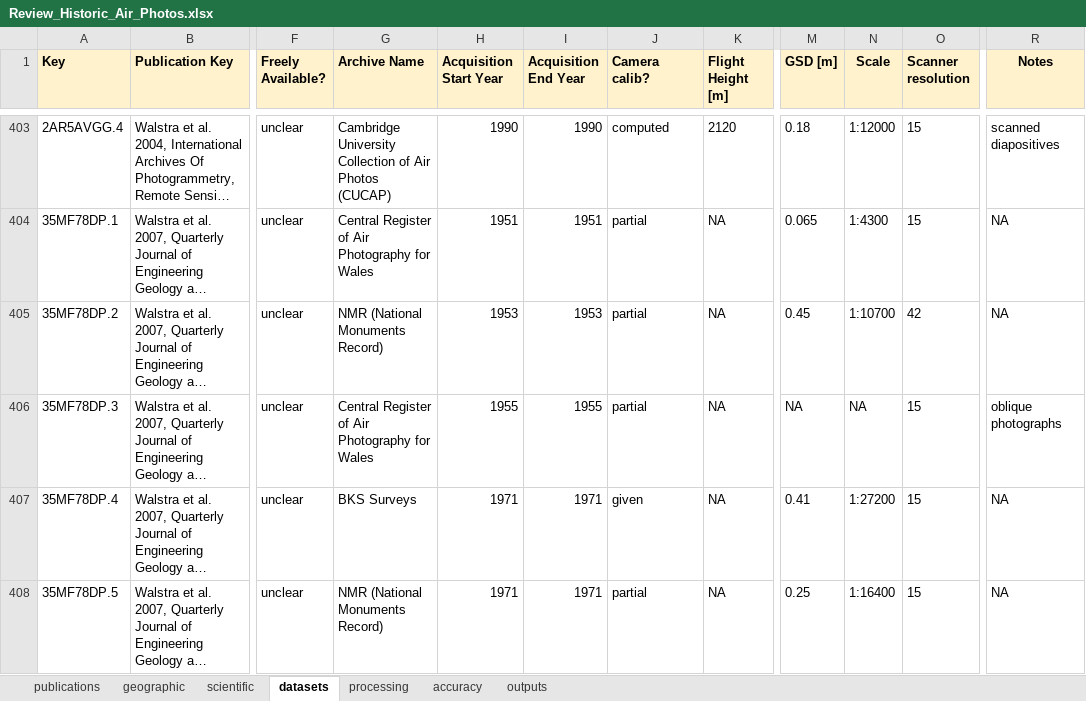
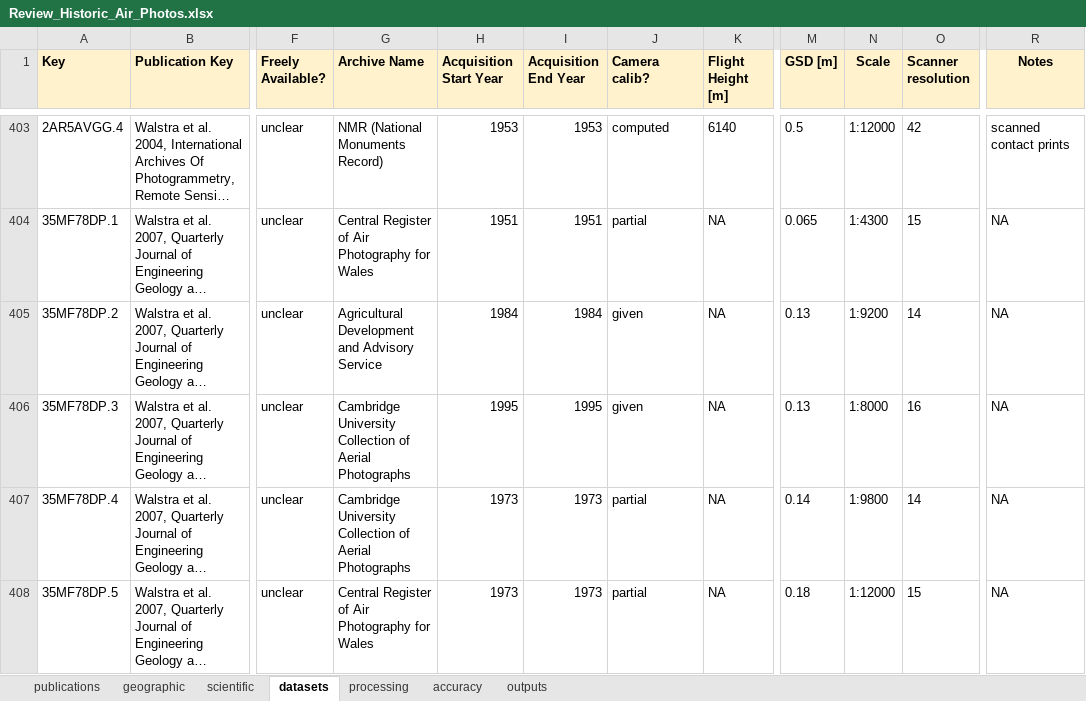
Before and after one commit to iamdonovan/historic_air_photos, an Excel workbook: data/Review_Historic_Air_Photos.xlsx, sheet datasets, drawn as a sheet; only a part is shown, gaps mark what is left out; long unchanged cells end in …; values as stored, in another font and other column widths than the file's, no borders; charts and pictures and conditional formats not drawn; the diff covers the shown part only; the diff names each change by its address in the sheet, - before the commit and + after, or states it on an @@ line.

```diff
--- a/data/Review_Historic_Air_Photos.xlsx (sheet datasets)
+++ b/data/Review_Historic_Air_Photos.xlsx (sheet datasets)
-G403 (Archive Name): Cambridge University Collection of Air Photos (CUCAP)
+G403 (Archive Name): NMR (National Monuments Record)
-H403 (Acquisition Start Year): 1990
+H403 (Acquisition Start Year): 1953
-I403 (Acquisition End Year): 1990
+I403 (Acquisition End Year): 1953
-K403 (Flight Height [m]): 2120
+K403 (Flight Height [m]): 6140
-M403 (GSD [m]): 0.18
+M403 (GSD [m]): 0.5
-O403 (Scanner resolution): 15
+O403 (Scanner resolution): 42
-R403 (Notes): scanned diapositives
+R403 (Notes): scanned contact prints
-G405 (Archive Name): NMR (National Monuments Record)
+G405 (Archive Name): Agricultural Development and Advisory Service
-H405 (Acquisition Start Year): 1953
+H405 (Acquisition Start Year): 1984
-I405 (Acquisition End Year): 1953
+I405 (Acquisition End Year): 1984
-J405:J406 (Camera calib?): partial
+J405:J406 (Camera calib?): given
-M405 (GSD [m]): 0.45
+M405 (GSD [m]): 0.13
-N405 (Scale): 1:10700
+N405 (Scale): 1:9200
-O405 (Scanner resolution): 42
+O405 (Scanner resolution): 14
-G406 (Archive Name): Central Register of Air Photography for Wales
+G406 (Archive Name): Cambridge University Collection of Aerial Photographs
-H406 (Acquisition Start Year): 1955
+H406 (Acquisition Start Year): 1995
-I406 (Acquisition End Year): 1955
+I406 (Acquisition End Year): 1995
-M406 (GSD [m]): NA
+M406 (GSD [m]): 0.13
-N406 (Scale): NA
+N406 (Scale): 1:8000
-O406 (Scanner resolution): 15
+O406 (Scanner resolution): 16
-R406 (Notes): oblique photographs
+R406 (Notes): NA
-G407 (Archive Name): BKS Surveys
+G407 (Archive Name): Cambridge University Collection of Aerial Photographs
-H407:H408 (Acquisition Start Year): 1971
+H407:H408 (Acquisition Start Year): 1973
-I407:I408 (Acquisition End Year): 1971
+I407:I408 (Acquisition End Year): 1973
-J407 (Camera calib?): given
+J407 (Camera calib?): partial
-M407 (GSD [m]): 0.41
+M407 (GSD [m]): 0.14
-N407 (Scale): 1:27200
+N407 (Scale): 1:9800
-O407 (Scanner resolution): 15
+O407 (Scanner resolution): 14
-G408 (Archive Name): NMR (National Monuments Record)
+G408 (Archive Name): Central Register of Air Photography for Wales
-M408 (GSD [m]): 0.25
+M408 (GSD [m]): 0.18
-N408 (Scale): 1:16400
+N408 (Scale): 1:12000
```
Also changed, not shown: 745 edited cells elsewhere in this sheet, sheet outputs, sheet processing, sheet accuracy, formulas that keep their value.
